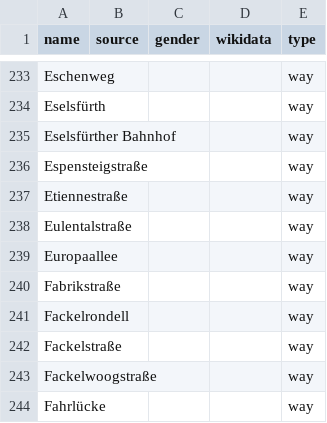
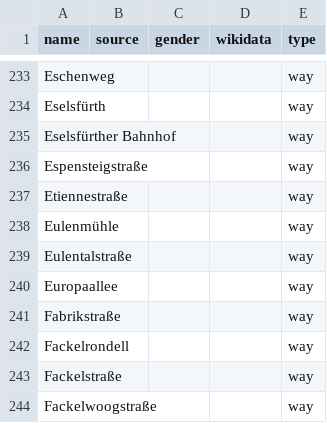
Before and after one commit to EqualStreetNames/equalstreetnames-kaiserslautern, a CSV file: data/other.csv, drawn as a sheet; only a part is shown, gaps mark what is left out; the shorter side is filled out with more unchanged rows; the diff names each change by its address in the sheet, - before the commit and + after, or states it on an @@ line.

```diff
--- a/data/other.csv
+++ b/data/other.csv
+row 238: Eulenmühle |  |  |  | way
```
Also changed, not shown: 2 other files.
